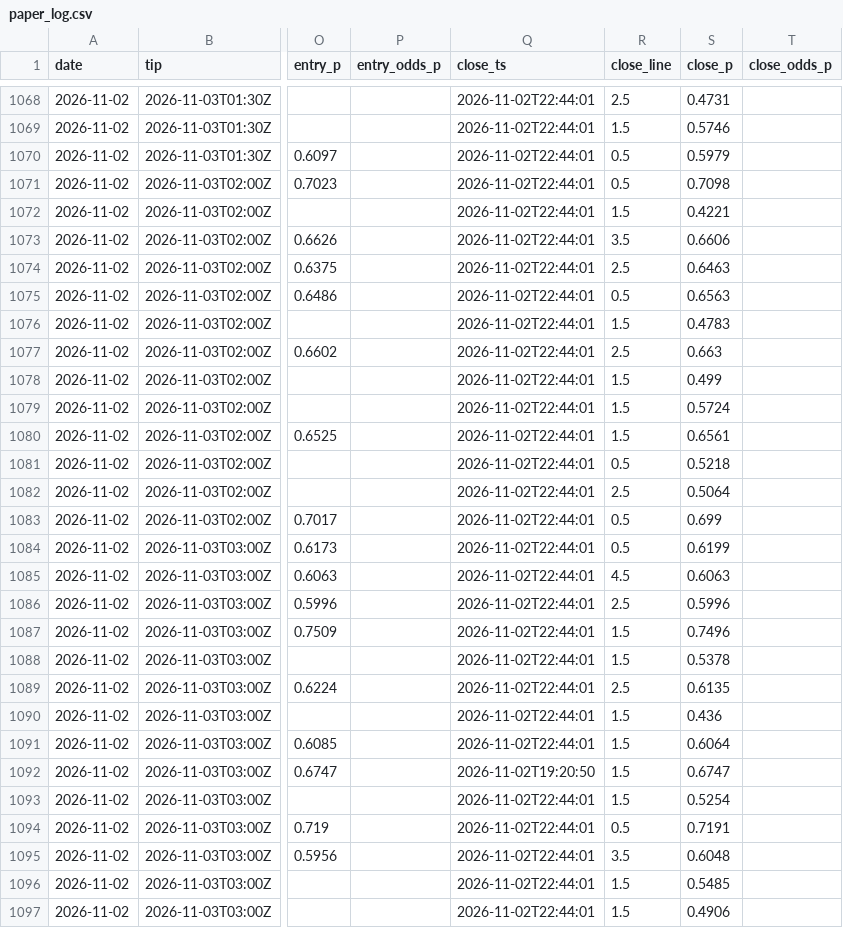
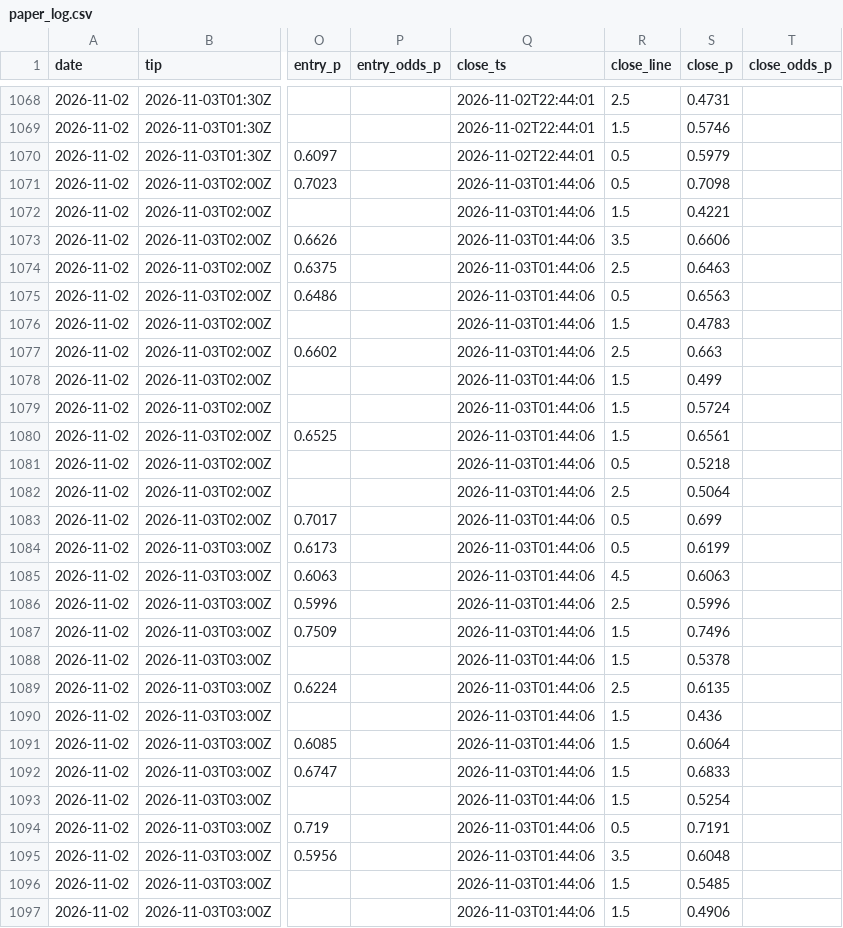
Before and after one commit to macassvic-cmd/arc-lab, a CSV file: data/paper_log.csv, drawn as a sheet; only a part is shown, gaps mark what is left out; the diff covers the shown part only; the diff names each change by its address in the sheet, - before the commit and + after, or states it on an @@ line.

```diff
--- a/data/paper_log.csv
+++ b/data/paper_log.csv
-Q1071:Q1091 (close_ts): 2026-11-02T22:44:01
+Q1071:Q1091 (close_ts): 2026-11-03T01:44:06
-Q1092 (close_ts): 2026-11-02T19:20:50
+Q1092 (close_ts): 2026-11-03T01:44:06
-S1092 (close_p): 0.6747
+S1092 (close_p): 0.6833
-Q1093:Q1097 (close_ts): 2026-11-02T22:44:01
+Q1093:Q1097 (close_ts): 2026-11-03T01:44:06
```
Also changed, not shown: 2 added rows and 22 edited cells elsewhere in this file, data/first_basket_lineups.csv, 1 other file.
